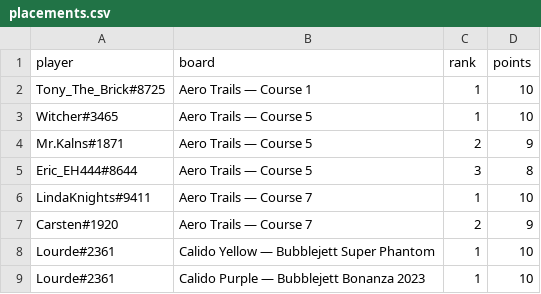
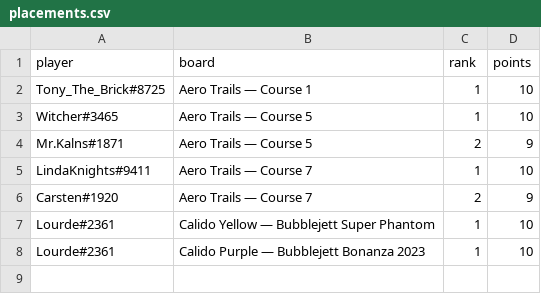
Before and after one commit to riseundergroundx/infinity-rising-leaderboard, a CSV file: site/data/placements.csv, drawn as a sheet.

```diff
--- a/site/data/placements.csv
+++ b/site/data/placements.csv
@@ -4,3 +4,2 @@ Witcher#3465,Aero Trails — Course 5,1,10
 Mr.Kalns#1871,Aero Trails — Course 5,2,9
-Eric_EH444#8644,Aero Trails — Course 5,3,8
 LindaKnights#9411,Aero Trails — Course 7,1,10
```
Also changed, not shown: 3 other files.
